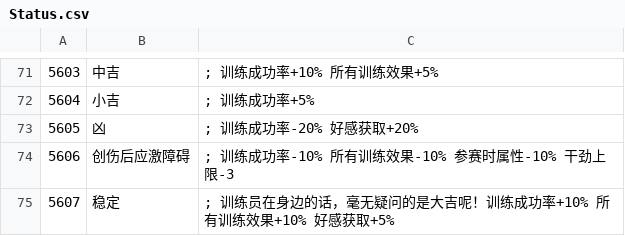
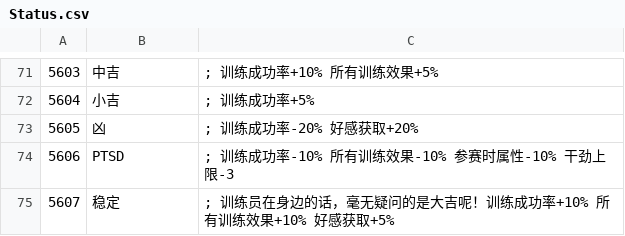
Before and after one commit to yikisi/2, a CSV file: csv/Status.csv, drawn as a sheet; only a part is shown, gaps mark what is left out.

```diff
--- a/csv/Status.csv
+++ b/csv/Status.csv
@@ -73,3 +73,3 @@
 5605,凶, ; 训练成功率-20% 好感获取+20%
-5606,创伤后应激障碍, ; 训练成功率-10% 所有训练效果-10% 参赛时属性-10% 干劲上限-3
+5606,PTSD, ; 训练成功率-10% 所有训练效果-10% 参赛时属性-10% 干劲上限-3
 5607,稳定, ; 训练员在身边的话，毫无疑问的是大吉呢！训练成功率+10% 所有训练效果+10% 好感获取+5%
```
Also changed, not shown: csv/Chara/extend/Chara1056 MF.csv, 30 other files.
